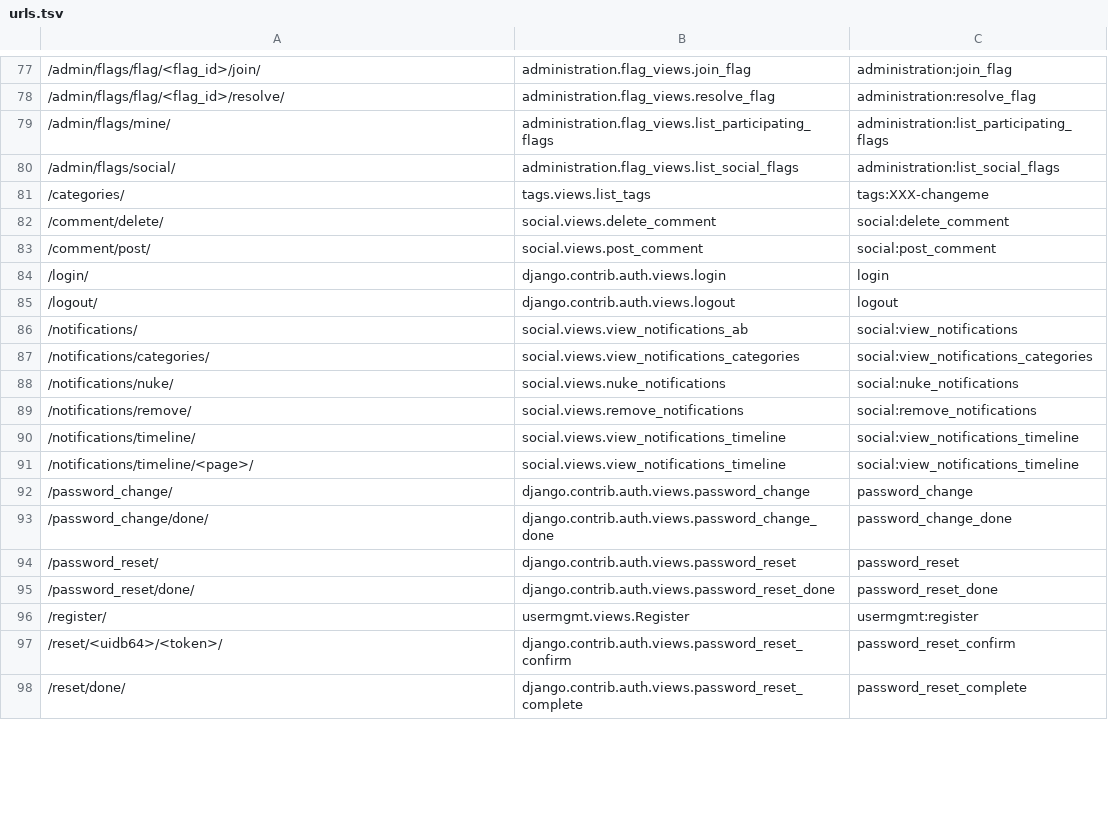
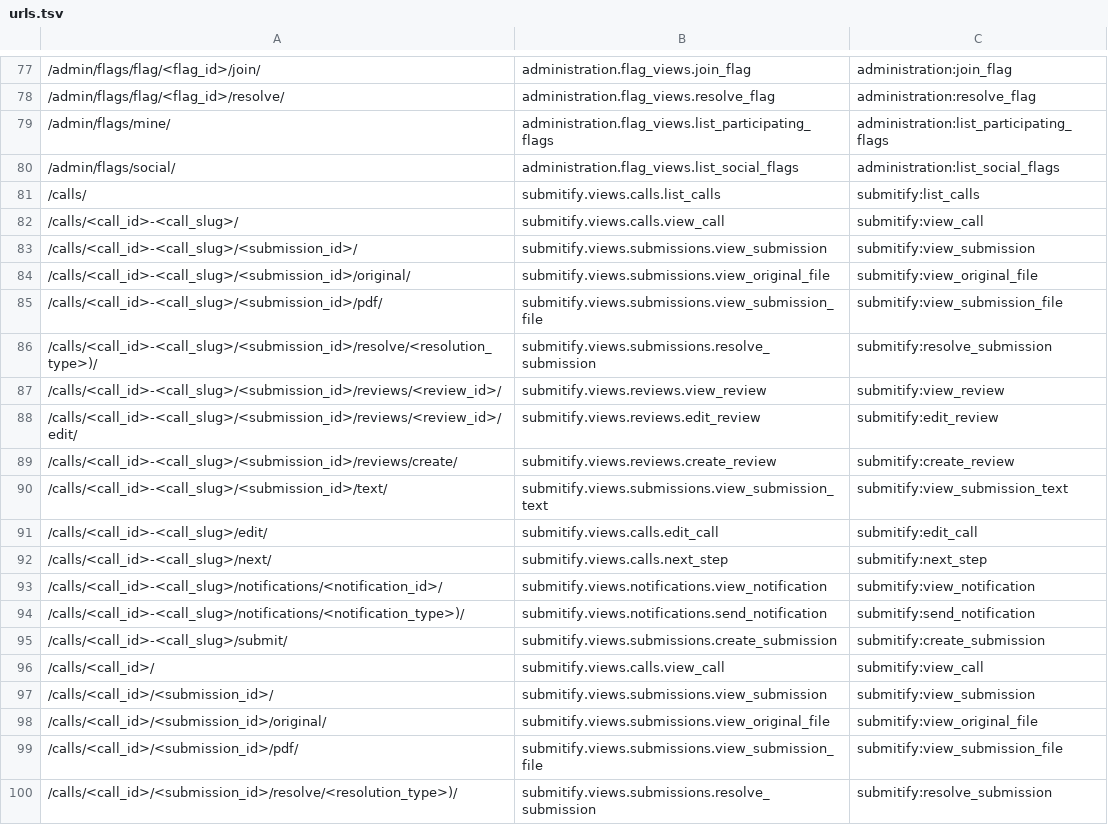
Before and after one commit to OpenFurry/honeycomb, a TSV file: urls.tsv, drawn as a sheet; only a part is shown, gaps mark what is left out; the shorter side is filled out with more unchanged rows; the diff covers the shown part only; the diff names each change by its address in the sheet, - before the commit and + after, or states it on an @@ line.

```diff
--- a/urls.tsv
+++ b/urls.tsv
+row 81: /calls/ | submitify.views.calls.list_calls | submitify:list_calls
+row 82: /calls/<call_id>-<call_slug>/ | submitify.views.calls.view_call | submitify:view_call
+row 83: /calls/<call_id>-<call_slug>/<submission_id>/ | submitify.views.submissions.view_submission | submitify:view_submission
+row 84: /calls/<call_id>-<call_slug>/<submission_id>/original/ | submitify.views.submissions.view_original_file | submitify:view_original_file
+row 85: /calls/<call_id>-<call_slug>/<submission_id>/pdf/ | submitify.views.submissions.view_submission_file | submitify:view_submission_file
+row 86: /calls/<call_id>-<call_slug>/<submission_id>/resolve/<resolution_type>)/ | submitify.views.submissions.resolve_submission | submitify:resolve_submission
+row 87: /calls/<call_id>-<call_slug>/<submission_id>/reviews/<review_id>/ | submitify.views.reviews.view_review | submitify:view_review
+row 88: /calls/<call_id>-<call_slug>/<submission_id>/reviews/<review_id>/edit/ | submitify.views.reviews.edit_review | submitify:edit_review
+row 89: /calls/<call_id>-<call_slug>/<submission_id>/reviews/create/ | submitify.views.reviews.create_review | submitify:create_review
+row 90: /calls/<call_id>-<call_slug>/<submission_id>/text/ | submitify.views.submissions.view_submission_text | submitify:view_submission_text
+row 91: /calls/<call_id>-<call_slug>/edit/ | submitify.views.calls.edit_call | submitify:edit_call
+row 92: /calls/<call_id>-<call_slug>/next/ | submitify.views.calls.next_step | submitify:next_step
+row 93: /calls/<call_id>-<call_slug>/notifications/<notification_id>/ | submitify.views.notifications.view_notification | submitify:view_notification
+row 94: /calls/<call_id>-<call_slug>/notifications/<notification_type>)/ | submitify.views.notifications.send_notification | submitify:send_notification
+row 95: /calls/<call_id>-<call_slug>/submit/ | submitify.views.submissions.create_submission | submitify:create_submission
+row 96: /calls/<call_id>/ | submitify.views.calls.view_call | submitify:view_call
+row 97: /calls/<call_id>/<submission_id>/ | submitify.views.submissions.view_submission | submitify:view_submission
+row 98: /calls/<call_id>/<submission_id>/original/ | submitify.views.submissions.view_original_file | submitify:view_original_file
+row 99: /calls/<call_id>/<submission_id>/pdf/ | submitify.views.submissions.view_submission_file | submitify:view_submission_file
+row 100: /calls/<call_id>/<submission_id>/resolve/<resolution_type>)/ | submitify.views.submissions.resolve_submission | submitify:resolve_submission
```
Also changed, not shown: 12 added rows and 2 edited cells elsewhere in this file, 25 other files.
